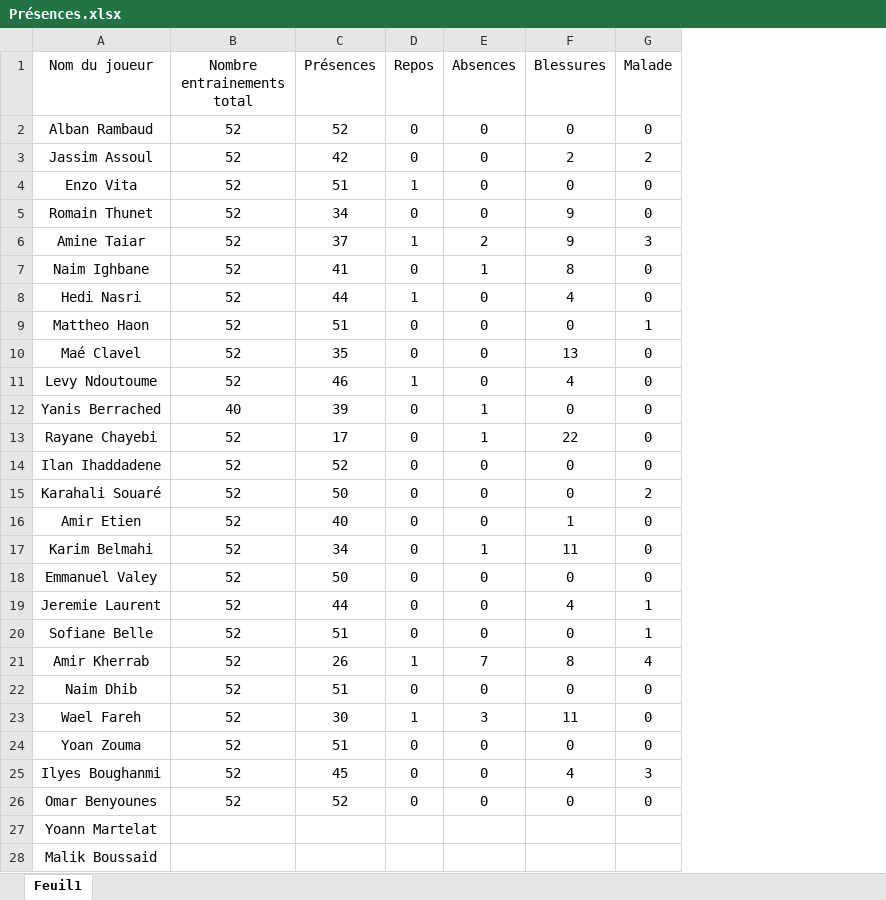
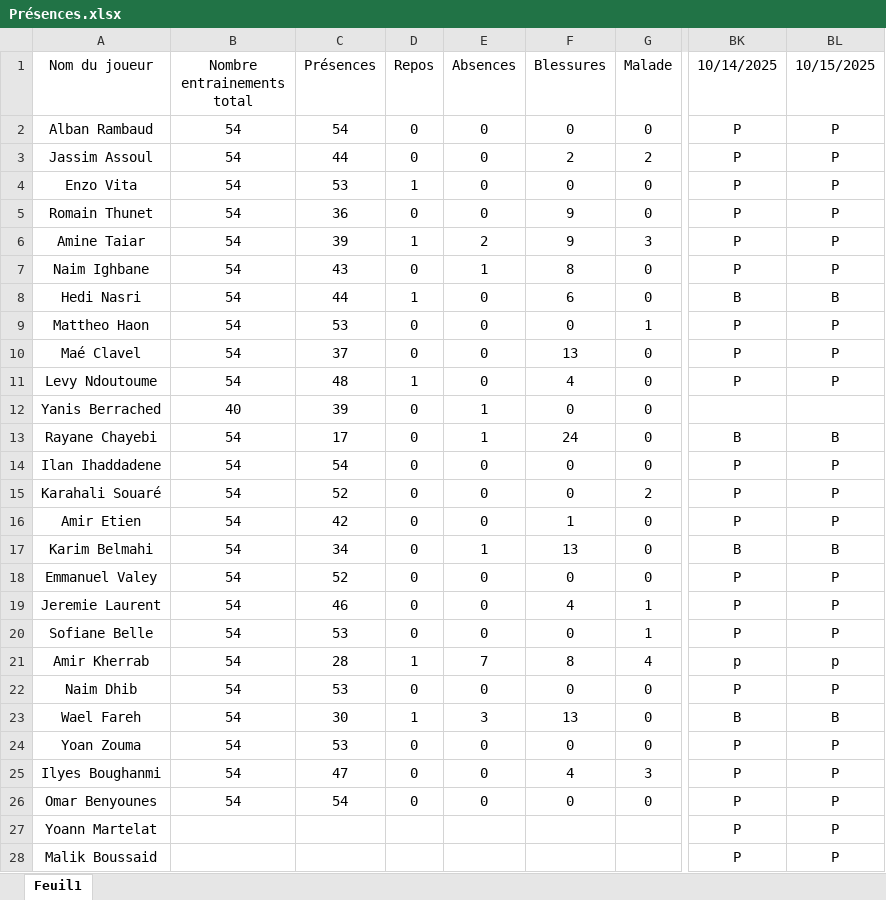
Before and after one commit to Chris15100/lld-app, an Excel workbook: data/Présences.xlsx, sheet Feuil1, drawn as a sheet; only a part is shown, gaps mark what is left out; values as stored, in another font and other column widths than the file's, no borders; conditional formats not drawn; the diff names each change by its address in the sheet, - before the commit and + after, or states it on an @@ line.

```diff
--- a/data/Présences.xlsx (sheet Feuil1)
+++ b/data/Présences.xlsx (sheet Feuil1)
+column BK (10/14/2025), rows 2-28: P | P | P | P | P | P | B | P | P | P |  | B | P | P | P | B | P | P | P | p | P | B | P | P | P | P | P
+column BL (10/15/2025), rows 2-28: P | P | P | P | P | P | B | P | P | P |  | B | P | P | P | B | P | P | P | p | P | B | P | P | P | P | P
-B2:B11 (Nombre entrainements total): 52
+B2:B11 (Nombre entrainements total): 54
-C2 (Présences): 52
+C2 (Présences): 54
-C3 (Présences): 42
+C3 (Présences): 44
-C4 (Présences): 51
+C4 (Présences): 53
-C5 (Présences): 34
+C5 (Présences): 36
-C6 (Présences): 37
+C6 (Présences): 39
-C7 (Présences): 41
+C7 (Présences): 43
-F8 (Blessures): 4
+F8 (Blessures): 6
-C9 (Présences): 51
+C9 (Présences): 53
-C10 (Présences): 35
+C10 (Présences): 37
-C11 (Présences): 46
+C11 (Présences): 48
-B13:B26 (Nombre entrainements total): 52
+B13:B26 (Nombre entrainements total): 54
-F13 (Blessures): 22
+F13 (Blessures): 24
-C14 (Présences): 52
+C14 (Présences): 54
-C15 (Présences): 50
+C15 (Présences): 52
-C16 (Présences): 40
+C16 (Présences): 42
-F17 (Blessures): 11
+F17 (Blessures): 13
-C18 (Présences): 50
+C18 (Présences): 52
-C19 (Présences): 44
+C19 (Présences): 46
-C20 (Présences): 51
+C20 (Présences): 53
-C21 (Présences): 26
+C21 (Présences): 28
-C22 (Présences): 51
+C22 (Présences): 53
-F23 (Blessures): 11
+F23 (Blessures): 13
-C24 (Présences): 51
+C24 (Présences): 53
-C25 (Présences): 45
+C25 (Présences): 47
-C26 (Présences): 52
+C26 (Présences): 54
```
Also changed, not shown: data/DonneesGPSPropres.xlsx, data/Wellness.xlsx.
